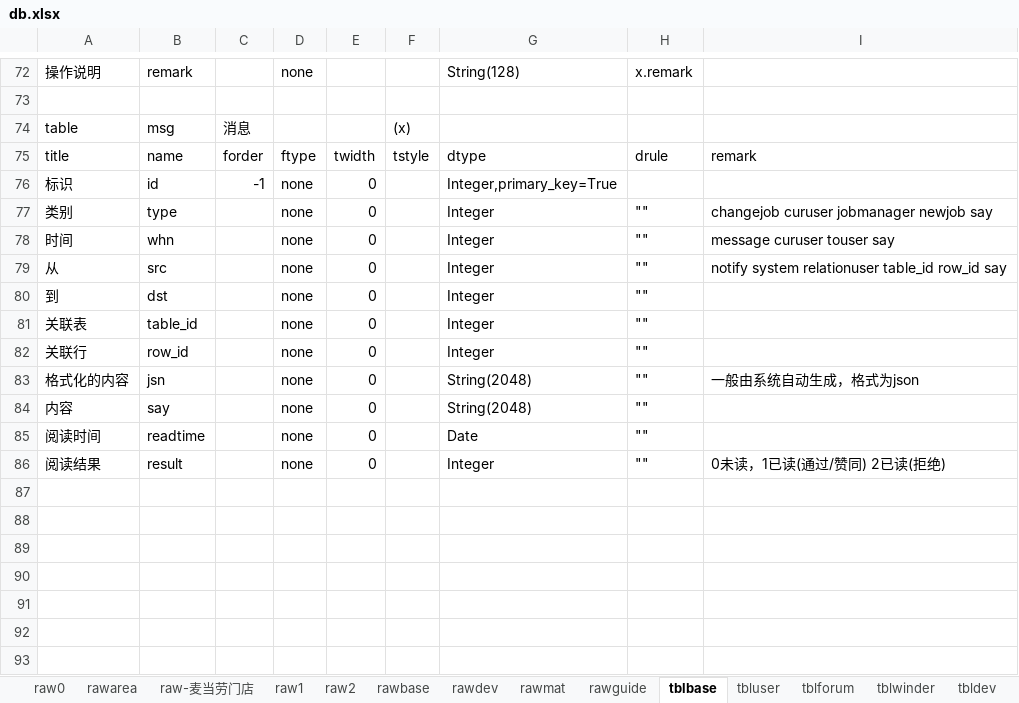
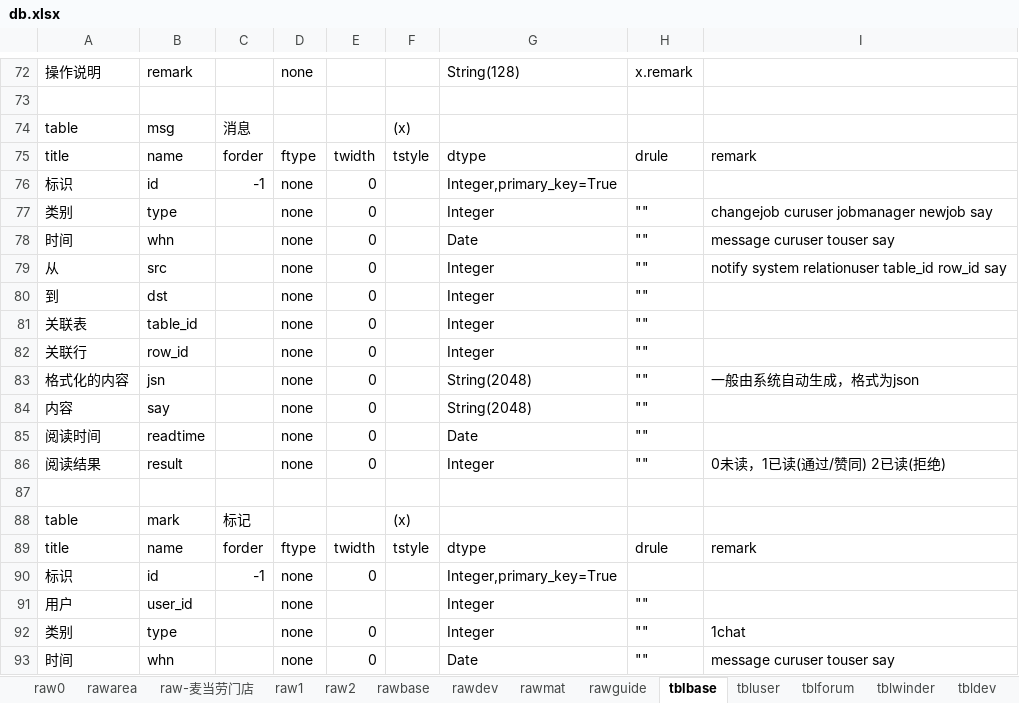
Before and after one commit to dlhai/pecker2, an Excel workbook: db/db.xlsx, sheet tblbase, drawn as a sheet; only a part is shown, gaps mark what is left out; values as stored, in another font and other column widths than the file's, no borders; the diff names each change by its address in the sheet, - before the commit and + after, or states it on an @@ line.

Commit message:
message

```diff
--- a/db/db.xlsx (sheet tblbase)
+++ b/db/db.xlsx (sheet tblbase)
-G78: Integer
+G78: Date
+row 87: (empty)
+row 88: table | mark | 标记 |  |  | (x)
+row 89: title | name | forder | ftype | twidth | tstyle | dtype | drule | remark
+row 90: 标识 | id | -1 | none | 0 |  | Integer,primary_key=True
+row 91: 用户 | user_id |  | none |  |  | Integer | ""
+row 92: 类别 | type |  | none | 0 |  | Integer | "" | 1chat
+row 93: 时间 | whn |  | none | 0 |  | Date | "" | message curuser touser say
```
Also changed, not shown: sheet tbldev, sheet tblwinder, sheet tblmatwh, sheet tblforum, 7 other files.
